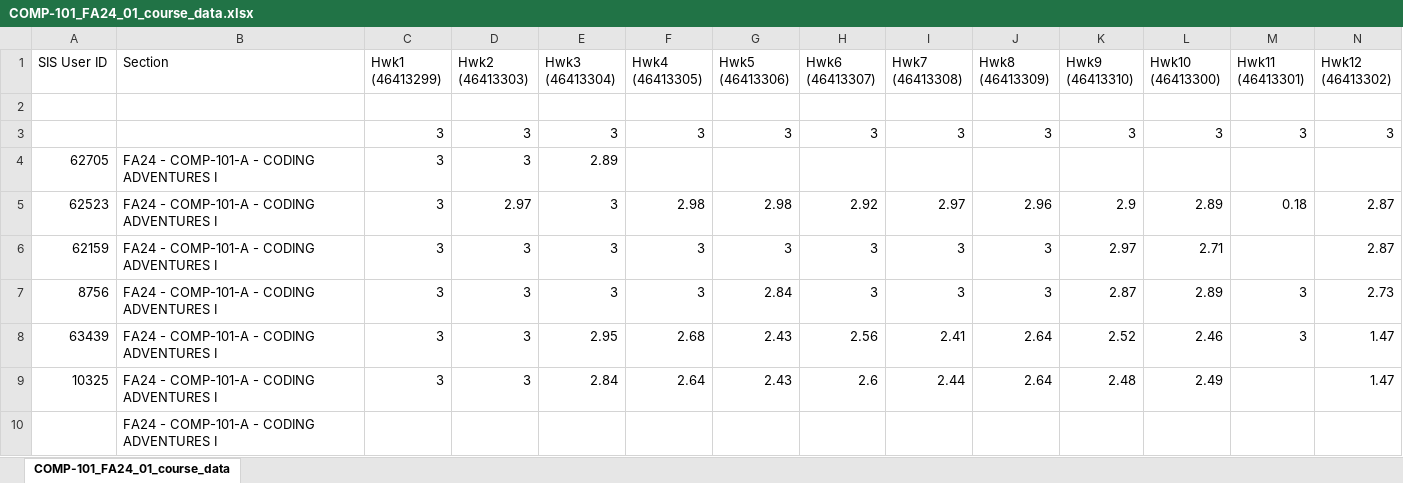
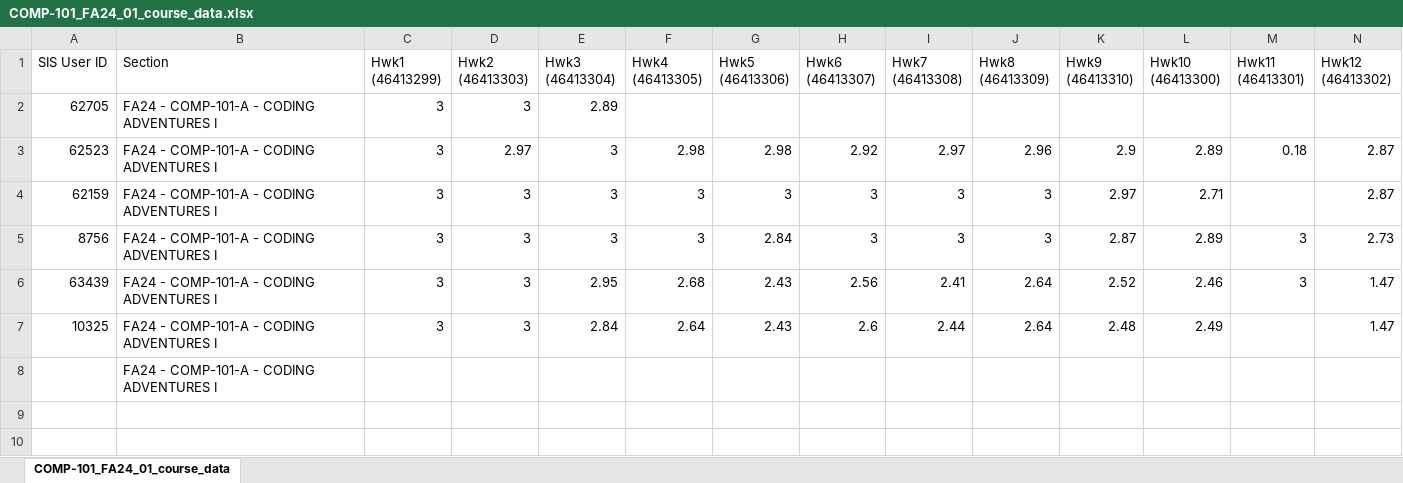
Before and after one commit to Saisivasagar/Assessment, an Excel workbook: src/ACAT/grades/FA24/COMP-101_FA24_01_course_data.xlsx, sheet COMP-101_FA24_01_course_data, drawn as a sheet; only a part is shown; values as stored, in another font and other column widths than the file's, no borders; rows hold the shown columns only; the diff names each change by its address in the sheet, - before the commit and + after, or states it on an @@ line.

```diff
--- a/src/ACAT/grades/FA24/COMP-101_FA24_01_course_data.xlsx (sheet COMP-101_FA24_01_course_data)
+++ b/src/ACAT/grades/FA24/COMP-101_FA24_01_course_data.xlsx (sheet COMP-101_FA24_01_course_data)
-row 2: (empty)
-row 3:  |  | 3 | 3 | 3 | 3 | 3 | 3 | 3 | 3 | 3 | 3 | 3 | 3
```
Also changed, not shown: src/ACAT/grades/FA24/COMP-101_FA24_02_course_data.xlsx.
